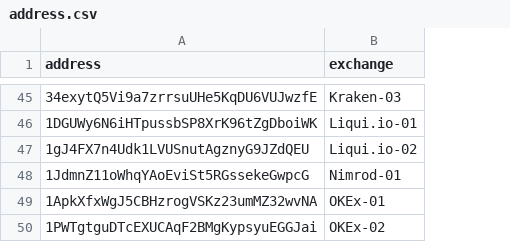
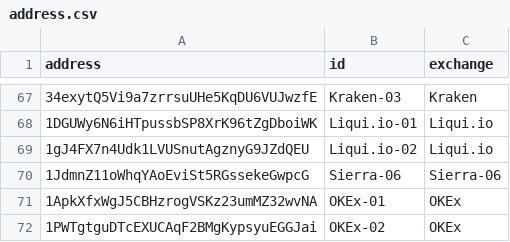
Before and after one commit to kerskine/tether-data-explore, a CSV file: address.csv, drawn as a sheet; only a part is shown, gaps mark what is left out; addresses are those after the commit; the diff covers the shown part only; the diff names each change by its address in the sheet, - before the commit and + after, or states it on an @@ line.

```diff
--- a/address.csv
+++ b/address.csv
+column C (exchange), rows 67-72: Kraken | Liqui.io | Liqui.io | Sierra-06 | OKEx | OKEx
-B1: exchange
+B1: id
-B70 (id): Nimrod-01
+B70 (id): Sierra-06
```
Also changed, not shown: 25 added rows, 1 removed row and 3 edited cells elsewhere in this file.
